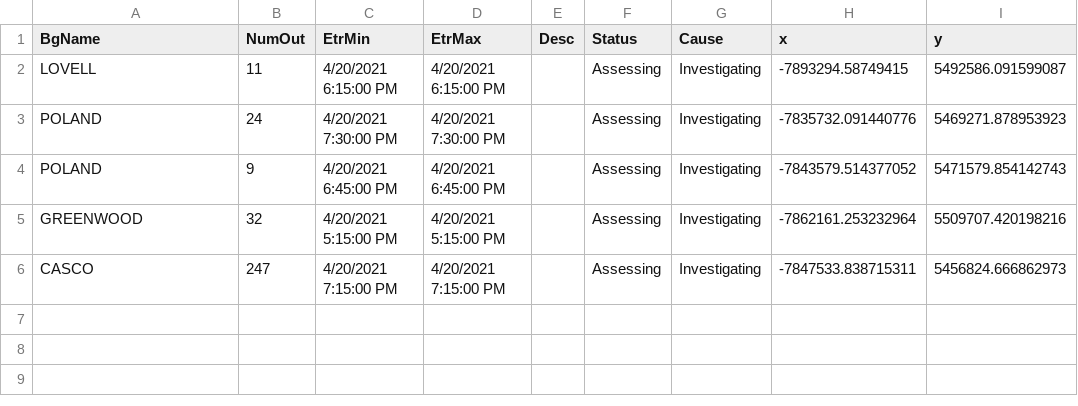
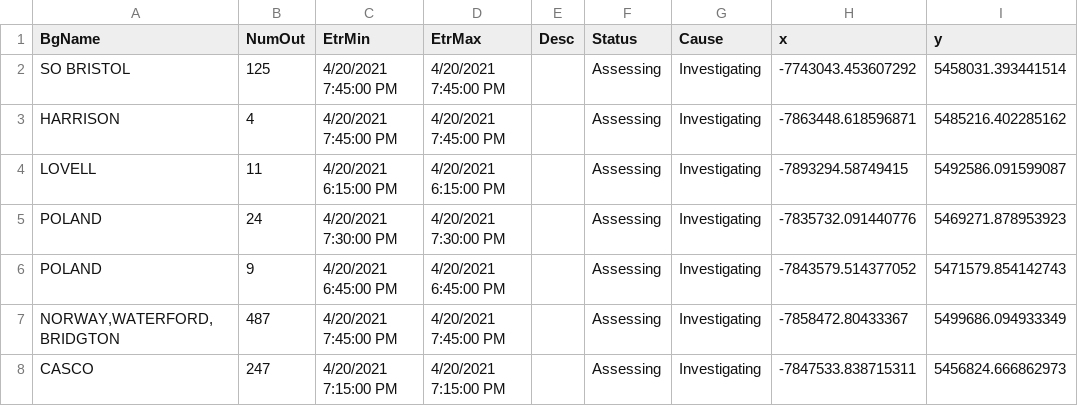
Before and after one commit to abkfenris/cmp-outages, a CSV file: cmp_outages.csv, drawn as a sheet.

```diff
--- a/cmp_outages.csv
+++ b/cmp_outages.csv
@@ -1,2 +1,4 @@
 BgName,NumOut,EtrMin,EtrMax,Desc,Status,Cause,x,y
+SO BRISTOL,125,4/20/2021 7:45:00 PM,4/20/2021 7:45:00 PM,,Assessing,Investigating,-7743043.453607292,5458031.393441514
+HARRISON,4,4/20/2021 7:45:00 PM,4/20/2021 7:45:00 PM,,Assessing,Investigating,-7863448.618596871,5485216.402285162
 LOVELL,11,4/20/2021 6:15:00 PM,4/20/2021 6:15:00 PM,,Assessing,Investigating,-7893294.58749415,5492586.091599087
@@ -4,3 +6,3 @@ POLAND,24,4/20/2021 7:30:00 PM,4/20/2021 7:30:00 PM,,Assessing,Investigating,-78
 POLAND,9,4/20/2021 6:45:00 PM,4/20/2021 6:45:00 PM,,Assessing,Investigating,-7843579.514377052,5471579.854142743
-GREENWOOD,32,4/20/2021 5:15:00 PM,4/20/2021 5:15:00 PM,,Assessing,Investigating,-7862161.253232964,5509707.420198216
+"NORWAY,WATERFORD,BRIDGTON",487,4/20/2021 7:45:00 PM,4/20/2021 7:45:00 PM,,Assessing,Investigating,-7858472.80433367,5499686.094933349
 CASCO,247,4/20/2021 7:15:00 PM,4/20/2021 7:15:00 PM,,Assessing,Investigating,-7847533.838715311,5456824.666862973
```
